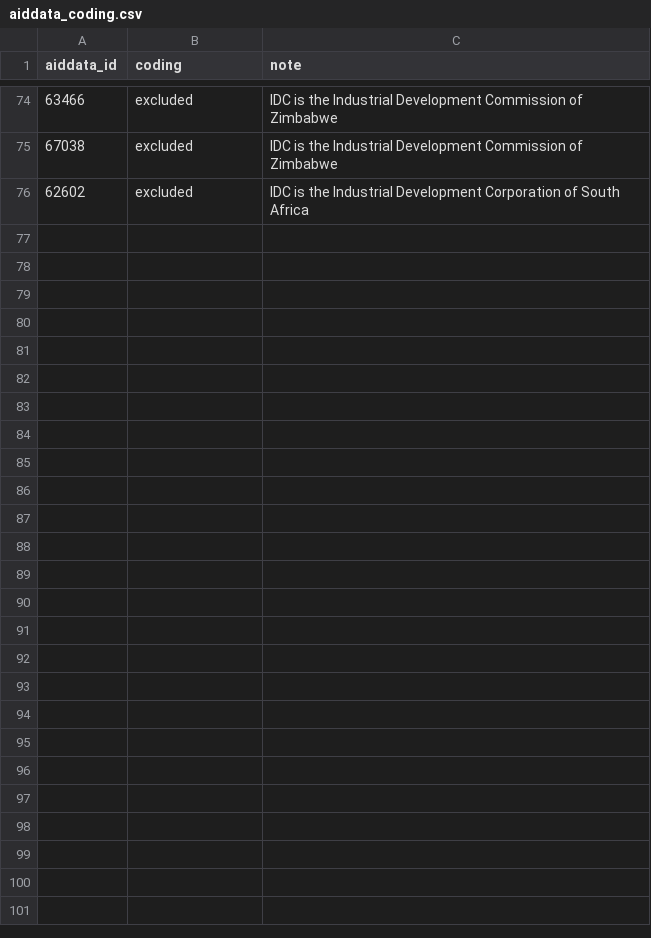
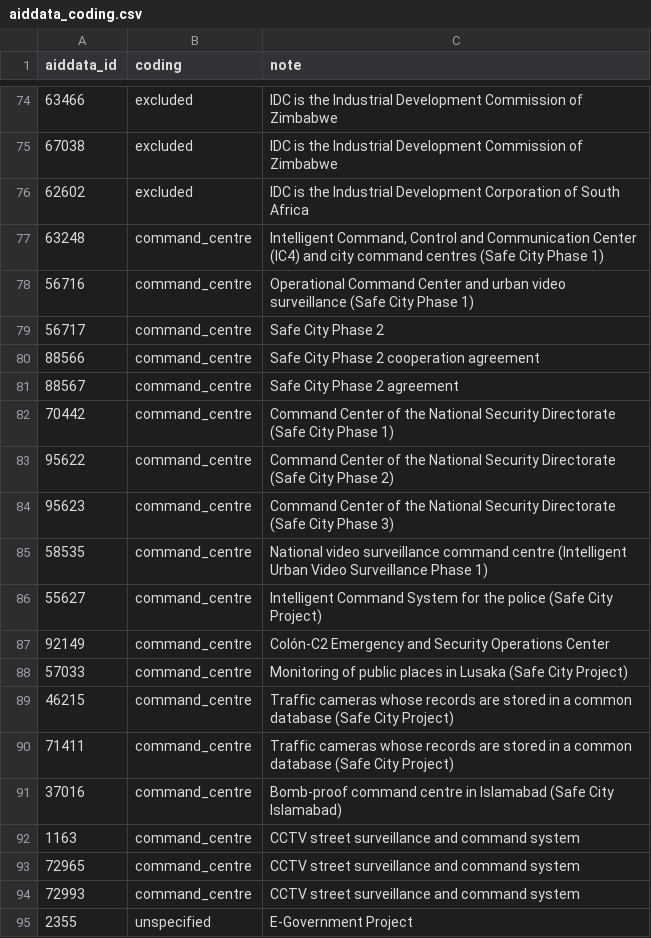
Before and after one commit to newlivehung123123/overseas_data_centres_China, a CSV file: config/aiddata_coding.csv, drawn as a sheet; only a part is shown, gaps mark what is left out; the diff covers the shown part only.

Commit message:
Code the remaining 62 AidData records
The records that matched only related terms are now coded: 18 command
centres that receive surveillance data, 12 e-government or network projects
whose records do not say whether a data centre was built, and 32 unrelated
records, each with its reason. The figures for government data centres are
unchanged, and no record found by the searches remains unread.

```diff
--- a/config/aiddata_coding.csv
+++ b/config/aiddata_coding.csv
@@ -76 +76,20 @@ aiddata_id,coding,note
 62602,excluded,IDC is the Industrial Development Corporation of South Africa
+63248,command_centre,"Intelligent Command, Control and Communication Center (IC4) and city command centres (Safe City Phase 1)"
+56716,command_centre,Operational Command Center and urban video surveillance (Safe City Phase 1)
+56717,command_centre,Safe City Phase 2
+88566,command_centre,Safe City Phase 2 cooperation agreement
+88567,command_centre,Safe City Phase 2 agreement
+70442,command_centre,Command Center of the National Security Directorate (Safe City Phase 1)
+95622,command_centre,Command Center of the National Security Directorate (Safe City Phase 2)
+95623,command_centre,Command Center of the National Security Directorate (Safe City Phase 3)
+58535,command_centre,National video surveillance command centre (Intelligent Urban Video Surveillance Phase 1)
+55627,command_centre,Intelligent Command System for the police (Safe City Project)
+92149,command_centre,Colón-C2 Emergency and Security Operations Center
+57033,command_centre,Monitoring of public places in Lusaka (Safe City Project)
+46215,command_centre,Traffic cameras whose records are stored in a common database (Safe City Project)
+71411,command_centre,Traffic cameras whose records are stored in a common database (Safe City Project)
+37016,command_centre,Bomb-proof command centre in Islamabad (Safe City Islamabad)
+1163,command_centre,CCTV street surveillance and command system
+72965,command_centre,CCTV street surveillance and command system
+72993,command_centre,CCTV street surveillance and command system
+2355,unspecified,E-Government Project
```
Also changed, not shown: 43 added rows elsewhere in this file, 6 other files.
